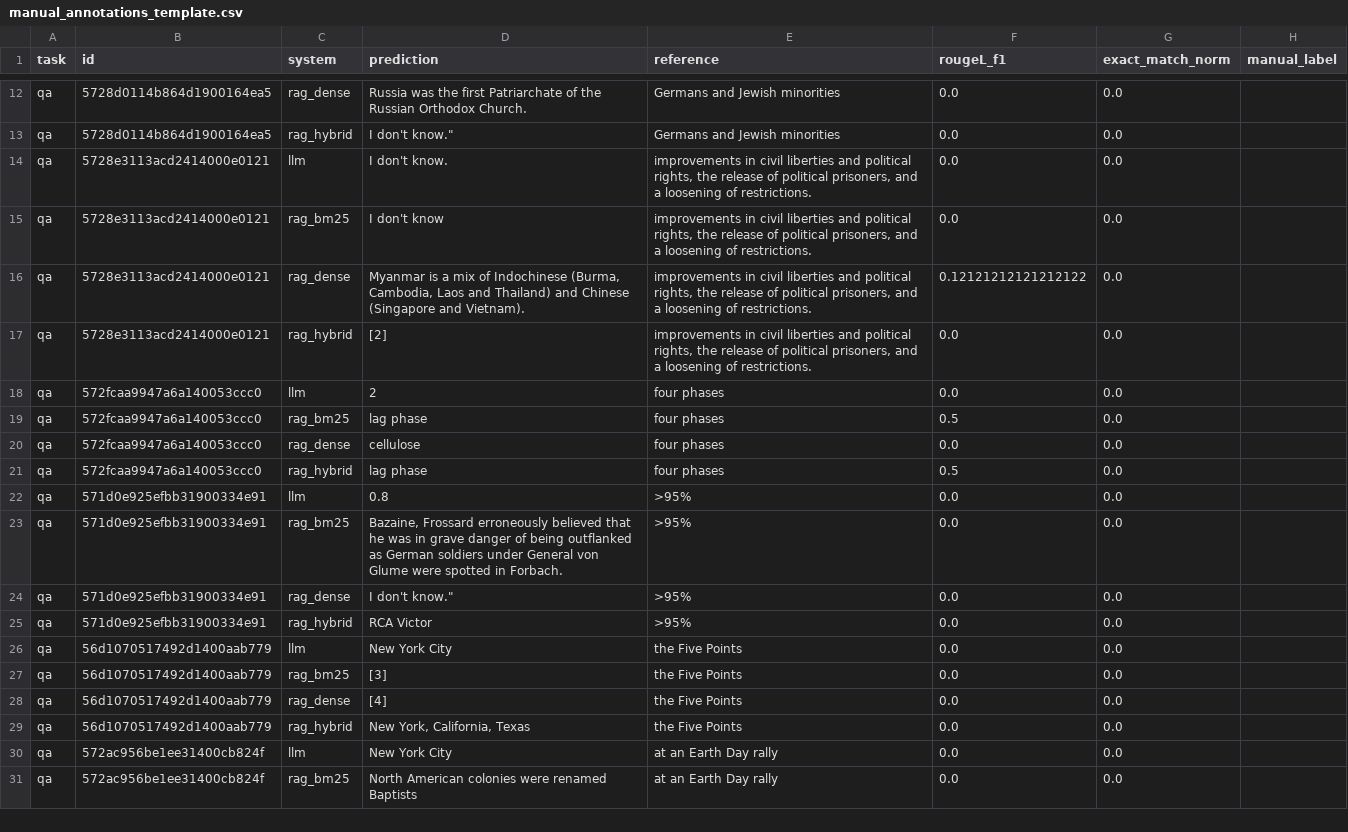
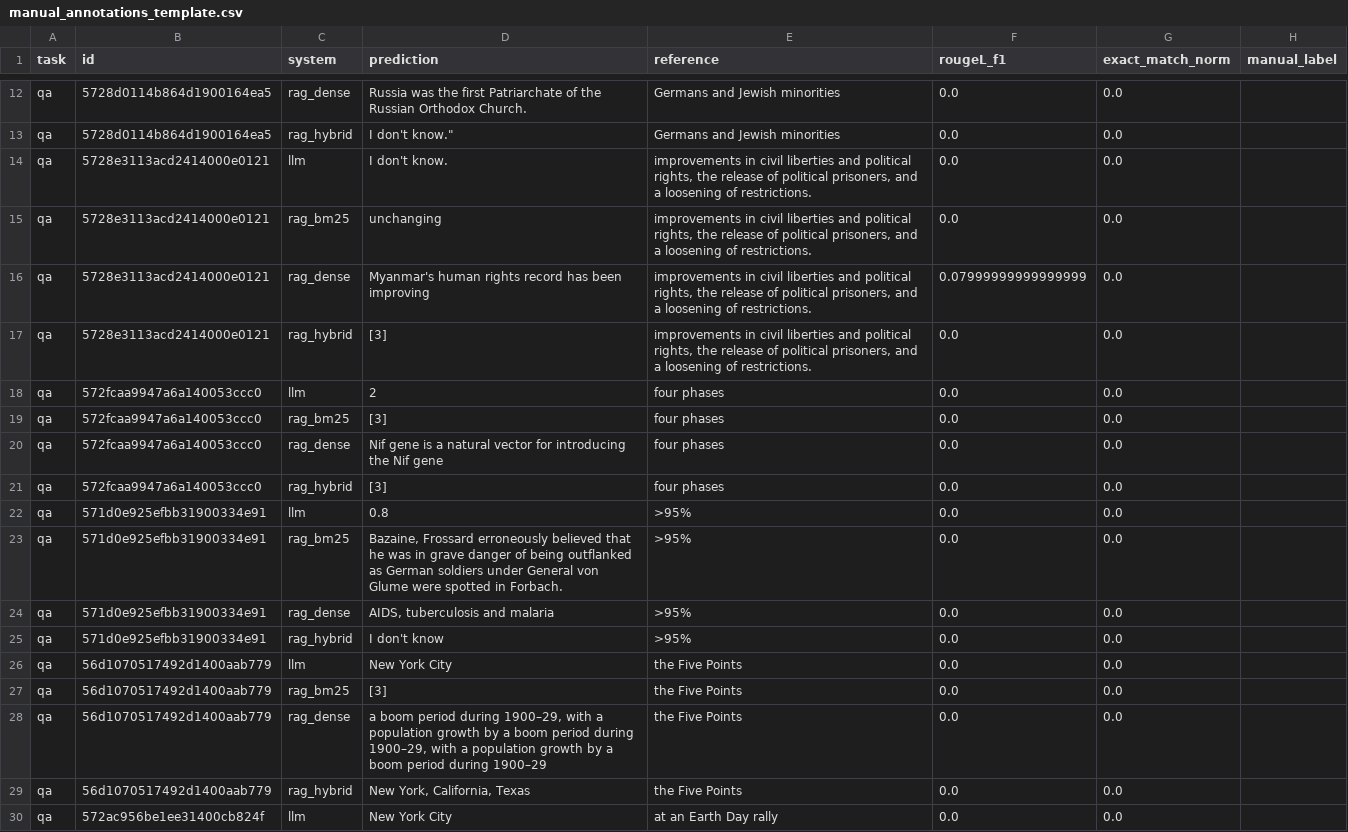
Before and after one commit to Ivan-Pavelic/LLM_RAG_QnA, a CSV file: outputs/manual_annotations_template.csv, drawn as a sheet; only a part is shown, gaps mark what is left out; the shorter side is filled out with more unchanged rows; the diff covers the shown part only.

```diff
--- a/outputs/manual_annotations_template.csv
+++ b/outputs/manual_annotations_template.csv
@@ -14,16 +14,16 @@ qa,5728d0114b864d1900164ea5,rag_hybrid,"I don't know.""",Germans and Jewish mino
 qa,5728e3113acd2414000e0121,llm,I don't know.,"improvements in civil liberties and political rights, the release of political prisoners, and a loosening of restrictions.",0.0,0.0,
-qa,5728e3113acd2414000e0121,rag_bm25,I don't know,"improvements in civil liberties and political rights, the release of political prisoners, and a loosening of restrictions.",0.0,0.0,
-qa,5728e3113acd2414000e0121,rag_dense,"Myanmar is a mix of Indochinese (Burma, Cambodia, Laos and Thailand) and Chinese (Singapore and Vietnam).","improvements in civil liberties and political rights, the release of political prisoners, and a loosening of restrictions.",0.12121212121212122,0.0,
-qa,5728e3113acd2414000e0121,rag_hybrid,[2],"improvements in civil liberties and political rights, the release of political prisoners, and a loosening of restrictions.",0.0,0.0,
+qa,5728e3113acd2414000e0121,rag_bm25,unchanging,"improvements in civil liberties and political rights, the release of political prisoners, and a loosening of restrictions.",0.0,0.0,
+qa,5728e3113acd2414000e0121,rag_dense,Myanmar's human rights record has been improving,"improvements in civil liberties and political rights, the release of political prisoners, and a loosening of restrictions.",0.07999999999999999,0.0,
+qa,5728e3113acd2414000e0121,rag_hybrid,[3],"improvements in civil liberties and political rights, the release of political prisoners, and a loosening of restrictions.",0.0,0.0,
 qa,572fcaa9947a6a140053ccc0,llm,2,four phases,0.0,0.0,
-qa,572fcaa9947a6a140053ccc0,rag_bm25,lag phase,four phases,0.5,0.0,
-qa,572fcaa9947a6a140053ccc0,rag_dense,cellulose,four phases,0.0,0.0,
-qa,572fcaa9947a6a140053ccc0,rag_hybrid,lag phase,four phases,0.5,0.0,
+qa,572fcaa9947a6a140053ccc0,rag_bm25,[3],four phases,0.0,0.0,
+qa,572fcaa9947a6a140053ccc0,rag_dense,Nif gene is a natural vector for introducing the Nif gene,four phases,0.0,0.0,
+qa,572fcaa9947a6a140053ccc0,rag_hybrid,[3],four phases,0.0,0.0,
 qa,571d0e925efbb31900334e91,llm,0.8,>95%,0.0,0.0,
 qa,571d0e925efbb31900334e91,rag_bm25,"Bazaine, Frossard erroneously believed that he was in grave danger of being outflanked as German soldiers under General von Glume were spotted in Forbach.",>95%,0.0,0.0,
-qa,571d0e925efbb31900334e91,rag_dense,"I don't know.""",>95%,0.0,0.0,
-qa,571d0e925efbb31900334e91,rag_hybrid,RCA Victor,>95%,0.0,0.0,
+qa,571d0e925efbb31900334e91,rag_dense,"AIDS, tuberculosis and malaria",>95%,0.0,0.0,
+qa,571d0e925efbb31900334e91,rag_hybrid,I don't know,>95%,0.0,0.0,
 qa,56d1070517492d1400aab779,llm,New York City,the Five Points,0.0,0.0,
 qa,56d1070517492d1400aab779,rag_bm25,[3],the Five Points,0.0,0.0,
-qa,56d1070517492d1400aab779,rag_dense,[4],the Five Points,0.0,0.0,
+qa,56d1070517492d1400aab779,rag_dense,"a boom period during 1900–29, with a population growth by a boom period during 1900–29, with a population growth by a boom period during 1900–29",the Five Points,0.0,0.0,
 qa,56d1070517492d1400aab779,rag_hybrid,"New York, California, Texas",the Five Points,0.0,0.0,
```
Also changed, not shown: 91 edited cells elsewhere in this file, outputs/predictions_qa.csv, 12 other files.
